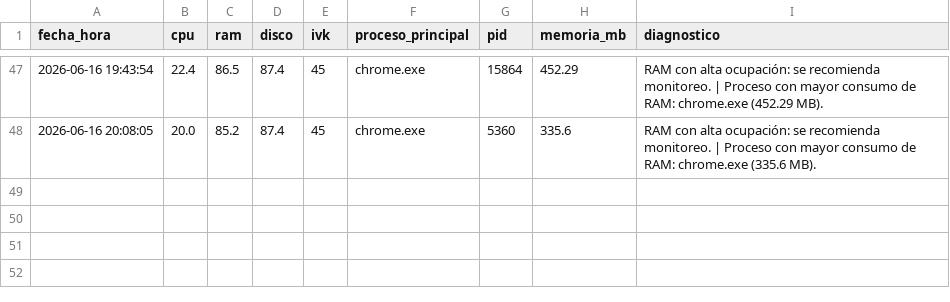
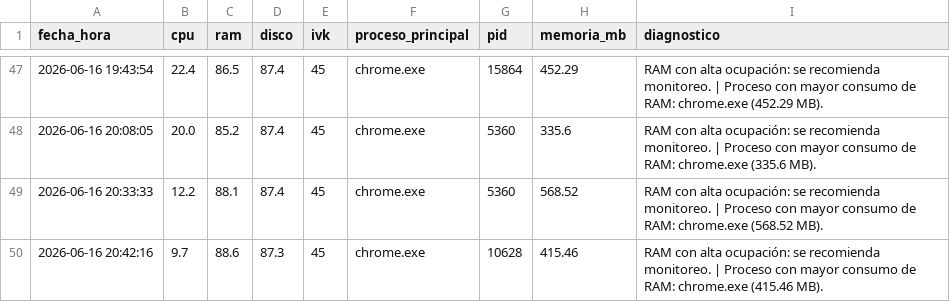
Before and after one commit to miltonmtk/kcd-server-cloud, a CSV file: bitacora_kcd.csv, drawn as a sheet; only a part is shown, gaps mark what is left out; the diff names each change by its address in the sheet, - before the commit and + after, or states it on an @@ line.

```diff
--- a/bitacora_kcd.csv
+++ b/bitacora_kcd.csv
+row 49: 2026-06-16 20:33:33 | 12.2 | 88.1 | 87.4 | 45 | chrome.exe | 5360 | 568.52 | RAM con alta ocupación: se recomienda monitoreo. | Proceso con mayor consumo de RAM: chrome.exe (568.52 MB).
+row 50: 2026-06-16 20:42:16 | 9.7 | 88.6 | 87.3 | 45 | chrome.exe | 10628 | 415.46 | RAM con alta ocupación: se recomienda monitoreo. | Proceso con mayor consumo de RAM: chrome.exe (415.46 MB).
```
Also changed, not shown: evidencia_chrome_kcd.csv, evidencia_correccion_kcd.csv, 2 other files.
